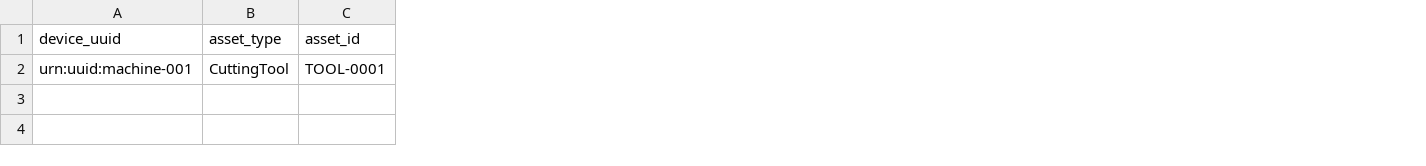
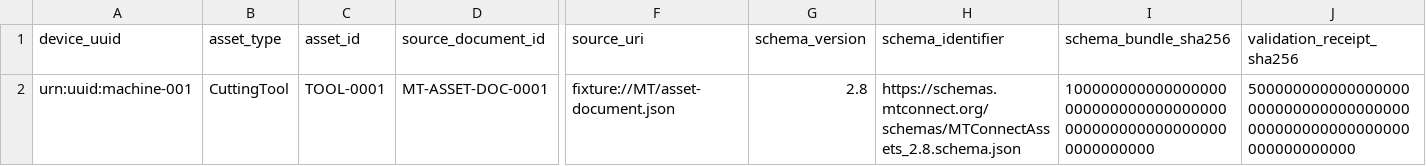
Before and after one commit to Luminous-Dynamics/symtropy, a CSV file: tools/manufacturing-interop/assets-expected.csv, drawn as a sheet; only a part is shown, gaps mark what is left out; the diff names each change by its address in the sheet, - before the commit and + after, or states it on an @@ line.

Commit message:
test(research): freeze complete MTConnect Asset schema receipt

```diff
--- a/tools/manufacturing-interop/assets-expected.csv
+++ b/tools/manufacturing-interop/assets-expected.csv
+column D (source_document_id), row 2: MT-ASSET-DOC-0001
+column F (source_uri), row 2: fixture://MT/asset-document.json
+column G (schema_version), row 2: 2.8
+column H (schema_identifier), row 2: https://schemas.mtconnect.org/schemas/MTConnectAssets_2.8.schema.json
+column I (schema_bundle_sha256), row 2: 1000000000000000000000000000000000000000000000000000000000000000
+column J (validation_receipt_sha256), row 2: 500000000000000000000000000000000000000000000000000000000000000000
```
